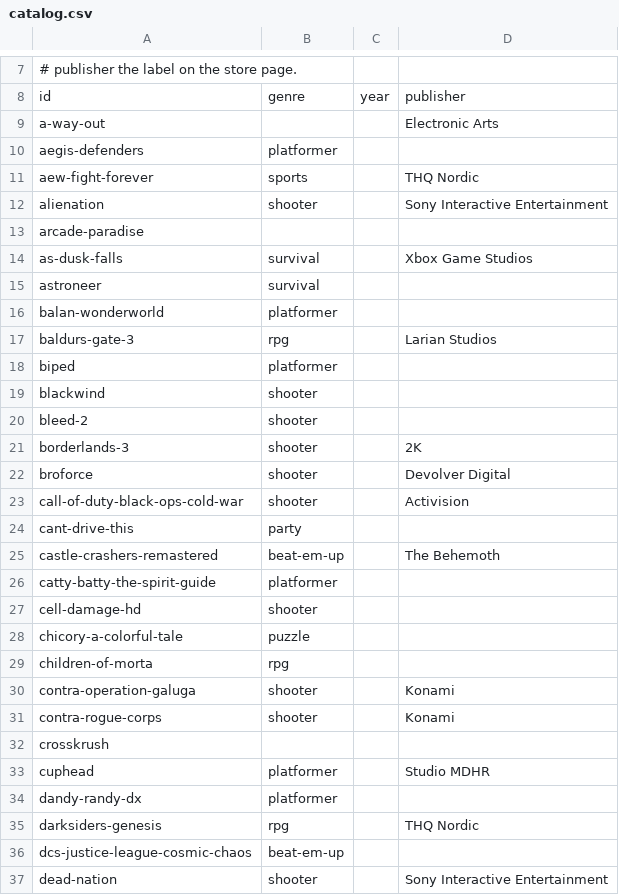
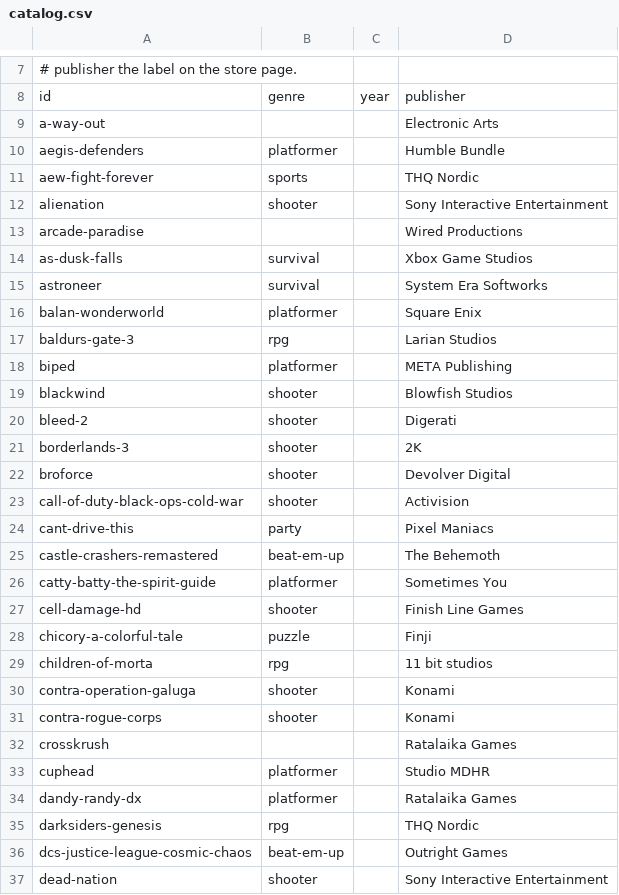
Before and after one commit to alegauss/ps5-coop-local, a CSV file: data/catalog.csv, drawn as a sheet; only a part is shown, gaps mark what is left out; the diff covers the shown part only.

Commit message:
feat: name the publisher behind 100 more games
- This commit adds publisher information for 100 additional games, enhancing the catalog's completeness and usability.
- The updates include corrections to genre classifications and the addition of cover art for several titles, improving the visual presentation of the game list.
- Changes to the data files ensure that each game entry now has a corresponding publisher, which aids in better categorization and filtering.
- The commit also updates documentation to reflect these changes, ensuring that the changelog and roadmap accurately represent the current state of the project.
- Overall, this enhancement aims to provide users with more detailed information about the games, facilitating a better browsing experience.

```diff
--- a/data/catalog.csv
+++ b/data/catalog.csv
@@ -9,13 +9,13 @@ id,genre,year,publisher
 a-way-out,,,Electronic Arts
-aegis-defenders,platformer,,
+aegis-defenders,platformer,,Humble Bundle
 aew-fight-forever,sports,,THQ Nordic
 alienation,shooter,,Sony Interactive Entertainment
-arcade-paradise,,,
+arcade-paradise,,,Wired Productions
 as-dusk-falls,survival,,Xbox Game Studios
-astroneer,survival,,
-balan-wonderworld,platformer,,
+astroneer,survival,,System Era Softworks
+balan-wonderworld,platformer,,Square Enix
 baldurs-gate-3,rpg,,Larian Studios
-biped,platformer,,
-blackwind,shooter,,
-bleed-2,shooter,,
+biped,platformer,,META Publishing
+blackwind,shooter,,Blowfish Studios
+bleed-2,shooter,,Digerati
 borderlands-3,shooter,,2K
@@ -23,15 +23,15 @@ broforce,shooter,,Devolver Digital
 call-of-duty-black-ops-cold-war,shooter,,Activision
-cant-drive-this,party,,
+cant-drive-this,party,,Pixel Maniacs
 castle-crashers-remastered,beat-em-up,,The Behemoth
-catty-batty-the-spirit-guide,platformer,,
-cell-damage-hd,shooter,,
-chicory-a-colorful-tale,puzzle,,
-children-of-morta,rpg,,
+catty-batty-the-spirit-guide,platformer,,Sometimes You
+cell-damage-hd,shooter,,Finish Line Games
+chicory-a-colorful-tale,puzzle,,Finji
+children-of-morta,rpg,,11 bit studios
 contra-operation-galuga,shooter,,Konami
 contra-rogue-corps,shooter,,Konami
-crosskrush,,,
+crosskrush,,,Ratalaika Games
 cuphead,platformer,,Studio MDHR
-dandy-randy-dx,platformer,,
+dandy-randy-dx,platformer,,Ratalaika Games
 darksiders-genesis,rpg,,THQ Nordic
-dcs-justice-league-cosmic-chaos,beat-em-up,,
+dcs-justice-league-cosmic-chaos,beat-em-up,,Outright Games
 dead-nation,shooter,,Sony Interactive Entertainment
```
Also changed, not shown: 88 edited cells elsewhere in this file, 6 other files.
